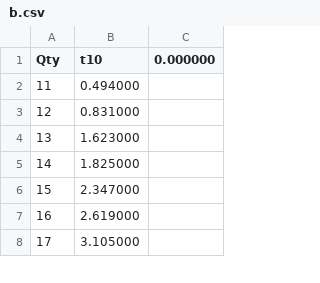
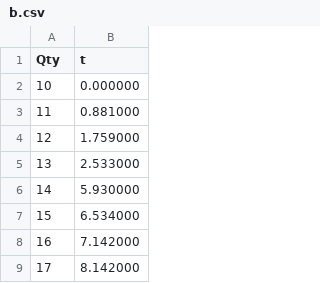
Before and after one commit to smdupor/P2PStreamer, a CSV file: logs/b.csv, drawn as a sheet; only a part is shown; removed rows and columns are numbered as before the commit, all else as after; the diff names each change by its address in the sheet, - before the commit and + after, or states it on an @@ line.

```diff
--- a/logs/b.csv
+++ b/logs/b.csv
-column B (t10), rows 2-8: 0.494000 | 0.831000 | 1.623000 | 1.825000 | 2.347000 | 2.619000 | 3.105000
-column C (0.000000), empty
+column B (t), rows 3-9: 0.881000 | 1.759000 | 2.533000 | 5.930000 | 6.534000 | 7.142000 | 8.142000
+row 2: 10 | 0.000000
```
Also changed, not shown: logs/c.csv, logs/d.csv, 22 other files.
